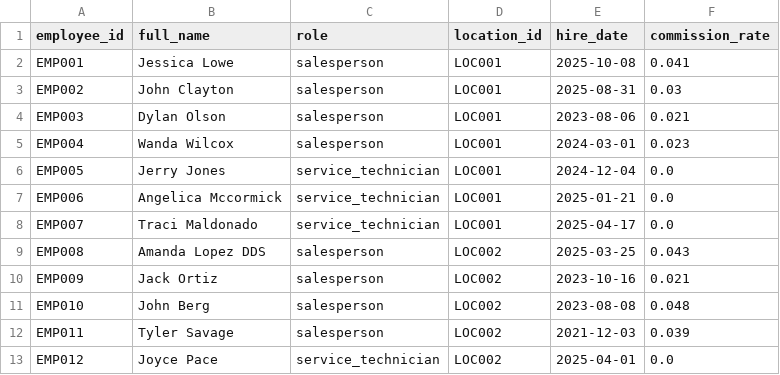
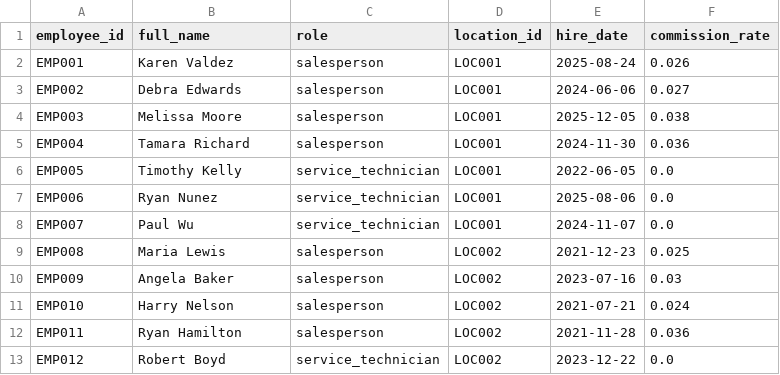
Before and after one commit to kpk111298/kommineni-automotive-pipeline, a CSV file: data/raw/employees.csv, drawn as a sheet; only a part is shown; the diff covers the shown part only.

```diff
--- a/data/raw/employees.csv
+++ b/data/raw/employees.csv
@@ -1,13 +1,13 @@
 employee_id,full_name,role,location_id,hire_date,commission_rate
-EMP001,Jessica Lowe,salesperson,LOC001,2025-10-08,0.041
-EMP002,John Clayton,salesperson,LOC001,2025-08-31,0.03
-EMP003,Dylan Olson,salesperson,LOC001,2023-08-06,0.021
-EMP004,Wanda Wilcox,salesperson,LOC001,2024-03-01,0.023
-EMP005,Jerry Jones,service_technician,LOC001,2024-12-04,0.0
-EMP006,Angelica Mccormick,service_technician,LOC001,2025-01-21,0.0
-EMP007,Traci Maldonado,service_technician,LOC001,2025-04-17,0.0
-EMP008,Amanda Lopez DDS,salesperson,LOC002,2025-03-25,0.043
-EMP009,Jack Ortiz,salesperson,LOC002,2023-10-16,0.021
-EMP010,John Berg,salesperson,LOC002,2023-08-08,0.048
-EMP011,Tyler Savage,salesperson,LOC002,2021-12-03,0.039
-EMP012,Joyce Pace,service_technician,LOC002,2025-04-01,0.0
+EMP001,Karen Valdez,salesperson,LOC001,2025-08-24,0.026
+EMP002,Debra Edwards,salesperson,LOC001,2024-06-06,0.027
+EMP003,Melissa Moore,salesperson,LOC001,2025-12-05,0.038
+EMP004,Tamara Richard,salesperson,LOC001,2024-11-30,0.036
+EMP005,Timothy Kelly,service_technician,LOC001,2022-06-05,0.0
+EMP006,Ryan Nunez,service_technician,LOC001,2025-08-06,0.0
+EMP007,Paul Wu,service_technician,LOC001,2024-11-07,0.0
+EMP008,Maria Lewis,salesperson,LOC002,2021-12-23,0.025
+EMP009,Angela Baker,salesperson,LOC002,2023-07-16,0.03
+EMP010,Harry Nelson,salesperson,LOC002,2021-07-21,0.024
+EMP011,Ryan Hamilton,salesperson,LOC002,2021-11-28,0.036
+EMP012,Robert Boyd,service_technician,LOC002,2023-12-22,0.0
```
Also changed, not shown: 57 edited cells elsewhere in this file, data/raw/sales_transactions.csv, data/raw/service_jobs.csv, 2 other files.
